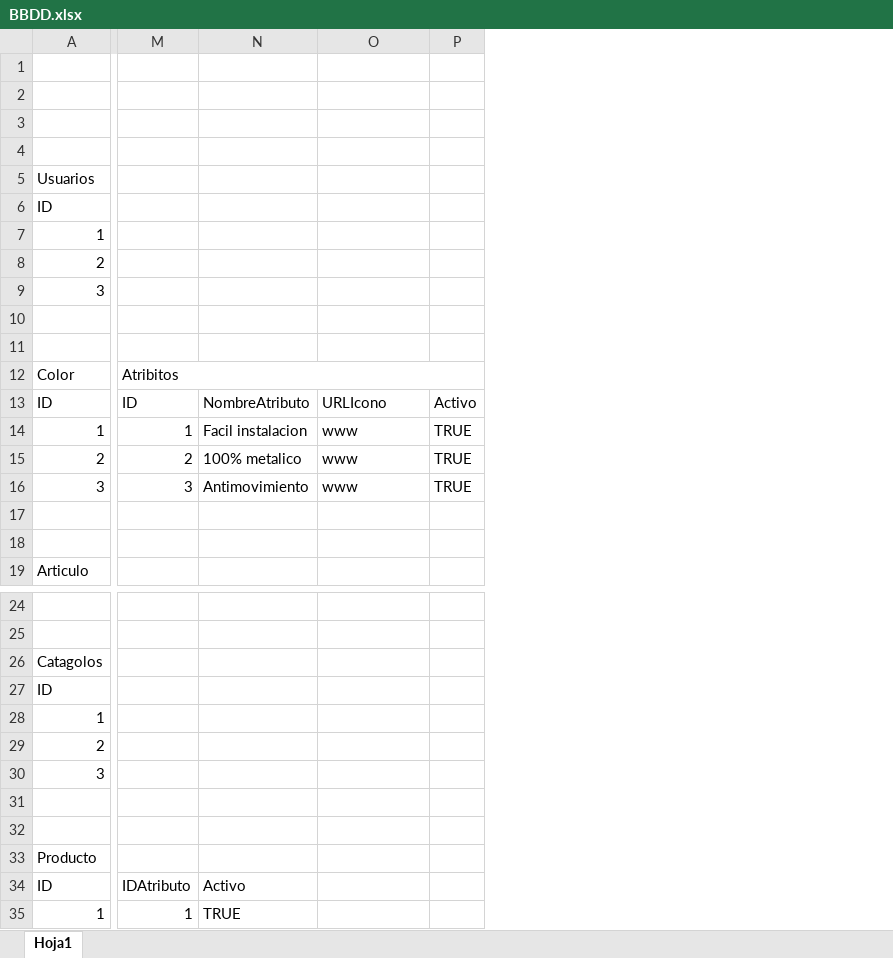
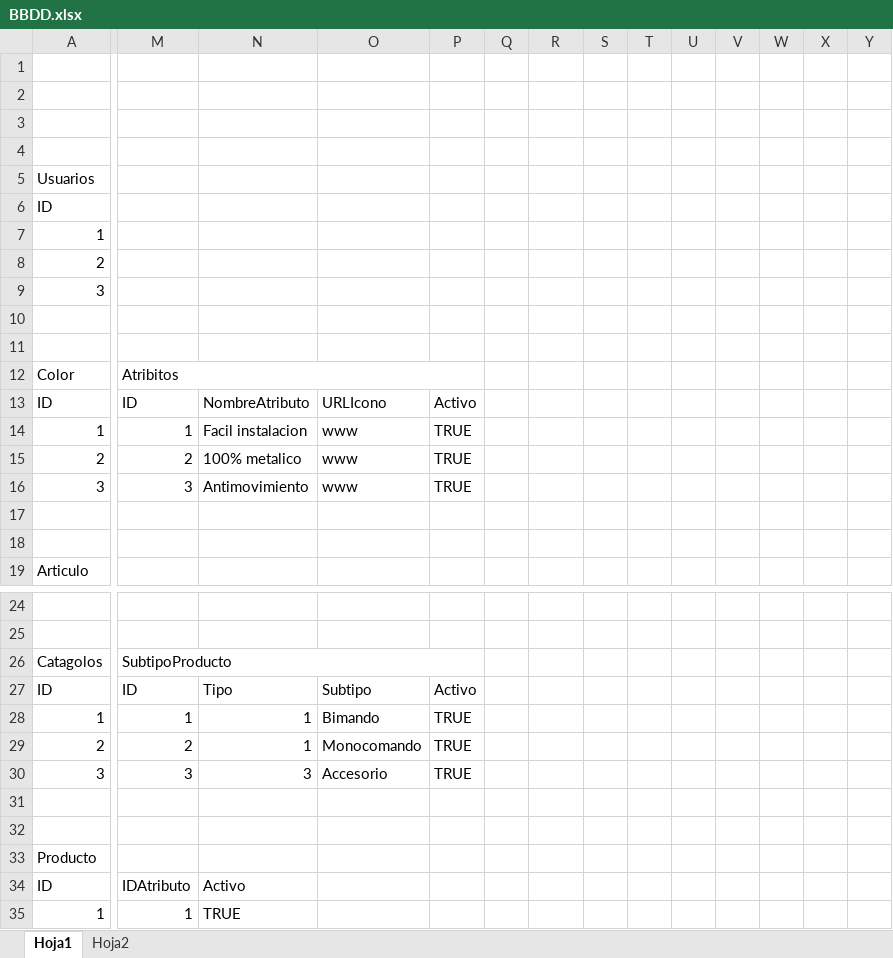
Before and after one commit to ConstantinoLive/Web_Andez, an Excel workbook: BBDD.xlsx, sheet Hoja1, drawn as a sheet; only a part is shown, gaps mark what is left out; values as stored, in another font and other column widths than the file's, no cell formats; table styles not drawn; removed rows and columns are numbered as before the commit, all else as after; the diff covers the shown part only; the diff names each change by its address in the sheet, - before the commit and + after, or states it on an @@ line.

Commit message:
Se agrega categoría Subtipo de producto a CMS página Línea. Se modifica el formulario web de postventa y se cambian inputs por select. Se agrega manejo de estados en CRM Formulario y registro de modificaciones. Se crea CRM Casos para módulo de postventa con el consolidado de casos en forma de tabla.

```diff
--- a/BBDD.xlsx (sheet Hoja1)
+++ b/BBDD.xlsx (sheet Hoja1)
+sheet tab: Hoja2
+column P, rows 13-16: Activo | TRUE | TRUE | TRUE; rows 27-30: Activo | TRUE | TRUE | TRUE
+column Q, empty
+column S, empty
+column T, empty
+column U, empty
+column V, empty
+column W, empty
+column X, empty
+column Y, empty
-M12:P12 merged
+M12:P12 merged
-R13: Activo
+R13: (empty)
-R14:R16: TRUE
+R14:R16: (empty)
-M26: (empty)
+M26: SubtipoProducto
+M26:P26 merged
-M27: (empty)
+M27: ID
-N27: (empty)
+N27: Tipo
-O27: (empty)
+O27: Subtipo
-M28: (empty)
+M28: 1
-N28:N29: (empty)
+N28:N29: 1
-O28: (empty)
+O28: Bimando
-M29: (empty)
+M29: 2
-O29: (empty)
+O29: Monocomando
-M30: (empty)
+M30: 3
-N30: (empty)
+N30: 3
-O30: (empty)
+O30: Accesorio
```
Also changed, not shown: 15 added rows, 1 removed row, 2 added columns, 60 edited cells and merged cells elsewhere in this sheet, cell formats, 22 other files.
